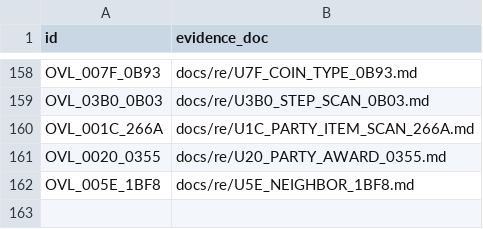
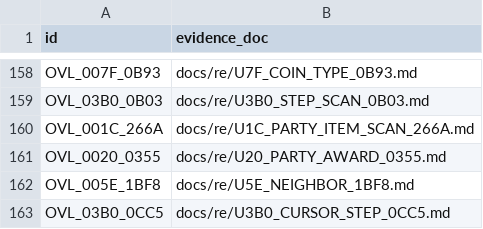
Before and after one commit to huntergdavis/poolrad-decomp, a CSV file: docs/re/strict_full_c_addresses.csv, drawn as a sheet; only a part is shown, gaps mark what is left out; the diff names each change by its address in the sheet, - before the commit and + after, or states it on an @@ line.

```diff
--- a/docs/re/strict_full_c_addresses.csv
+++ b/docs/re/strict_full_c_addresses.csv
+row 163: OVL_03B0_0CC5 | docs/re/U3B0_CURSOR_STEP_0CC5.md
```
Also changed, not shown: docs/re/overlay_classification.csv, docs/re/reviewed_function_identities.csv, 5 other files.
